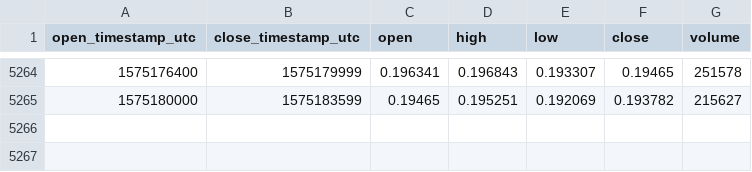
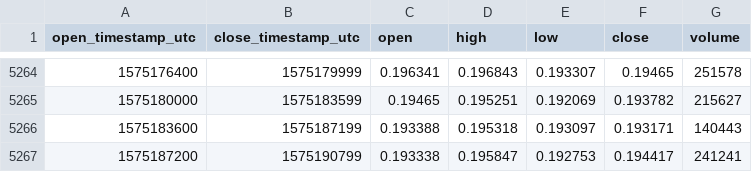
Before and after one commit to cryptobigbro/coinbasepro-BAT-USDC, a CSV file: coinbasepro-BAT-USDC-1h.csv, drawn as a sheet; only a part is shown, gaps mark what is left out.

Commit message:
Update OHLCV data.

```diff
--- a/coinbasepro-BAT-USDC-1h.csv
+++ b/coinbasepro-BAT-USDC-1h.csv
@@ -5265 +5265,3 @@ open_timestamp_utc,close_timestamp_utc,open,high,low,close,volume
 1575180000,1575183599,0.19465,0.195251,0.192069,0.193782,215627
+1575183600,1575187199,0.193388,0.195318,0.193097,0.193171,140443
+1575187200,1575190799,0.193338,0.195847,0.192753,0.194417,241241
```
